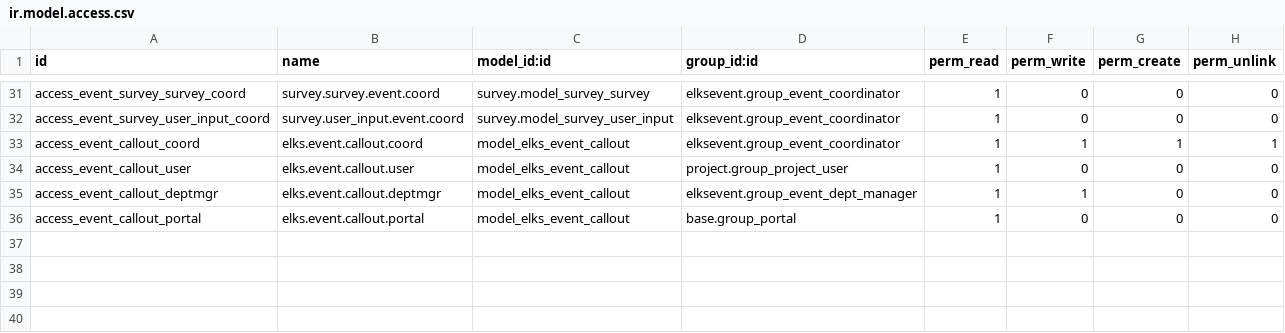
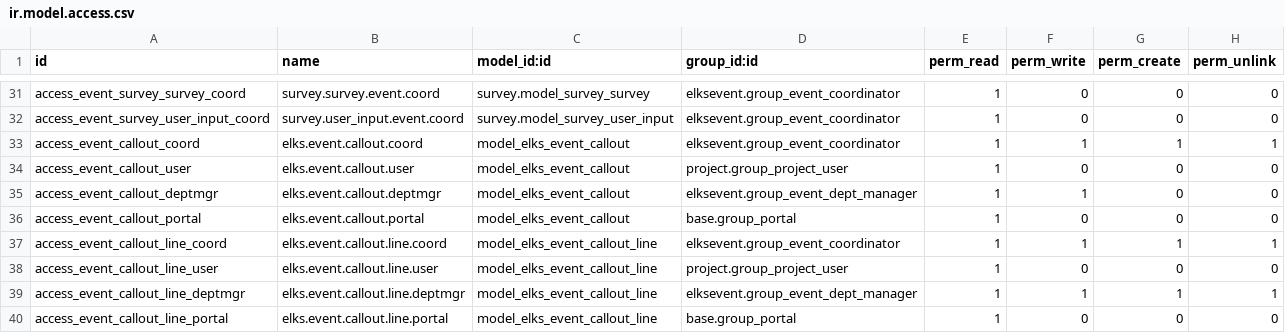
Before and after one commit to LeoricCryotek/elksevent, a CSV file: security/ir.model.access.csv, drawn as a sheet; only a part is shown, gaps mark what is left out.

```diff
--- a/security/ir.model.access.csv
+++ b/security/ir.model.access.csv
@@ -36 +36,5 @@ access_event_callout_deptmgr,elks.event.callout.deptmgr,model_elks_event_callout
 access_event_callout_portal,elks.event.callout.portal,model_elks_event_callout,base.group_portal,1,0,0,0
+access_event_callout_line_coord,elks.event.callout.line.coord,model_elks_event_callout_line,elksevent.group_event_coordinator,1,1,1,1
+access_event_callout_line_user,elks.event.callout.line.user,model_elks_event_callout_line,project.group_project_user,1,0,0,0
+access_event_callout_line_deptmgr,elks.event.callout.line.deptmgr,model_elks_event_callout_line,elksevent.group_event_dept_manager,1,1,1,1
+access_event_callout_line_portal,elks.event.callout.line.portal,model_elks_event_callout_line,base.group_portal,1,0,0,0
```
Also changed, not shown: 15 other files.
